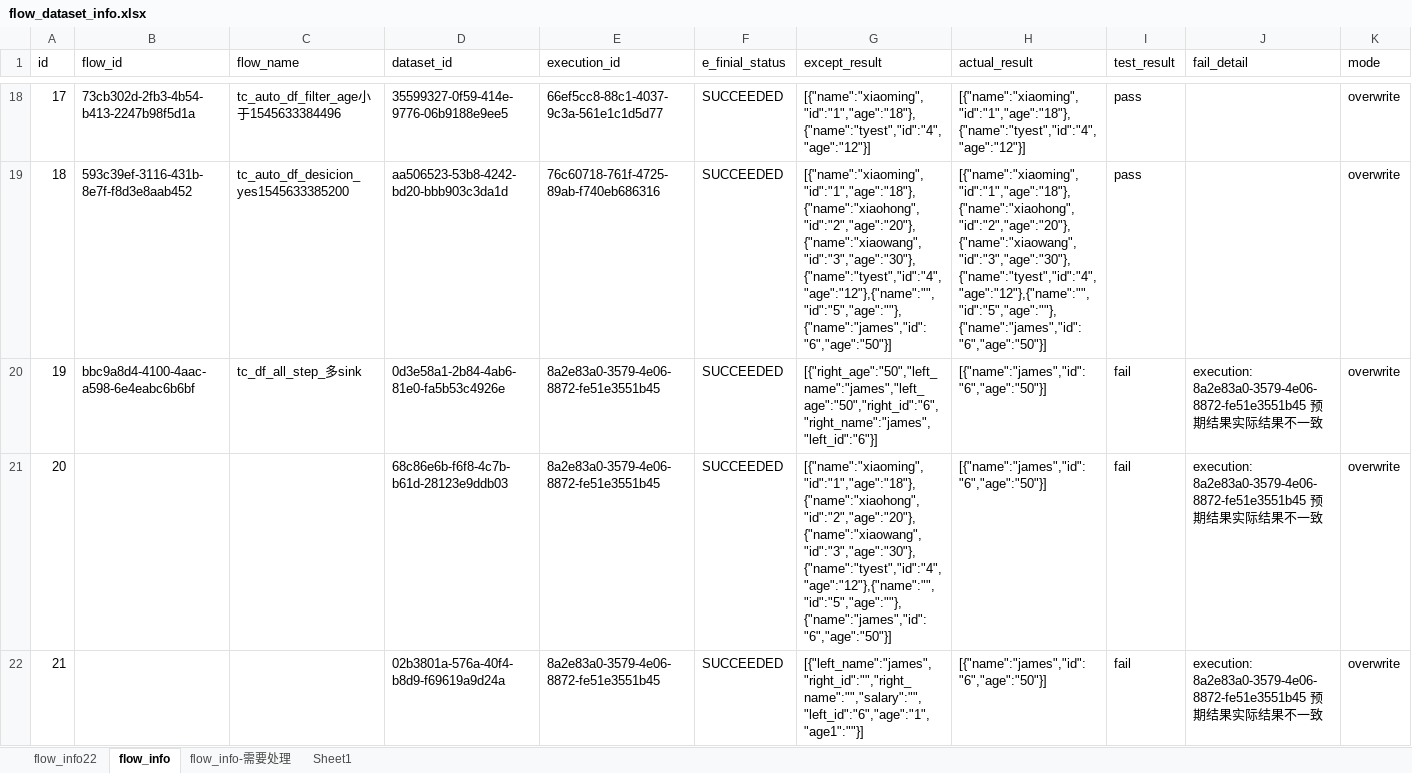
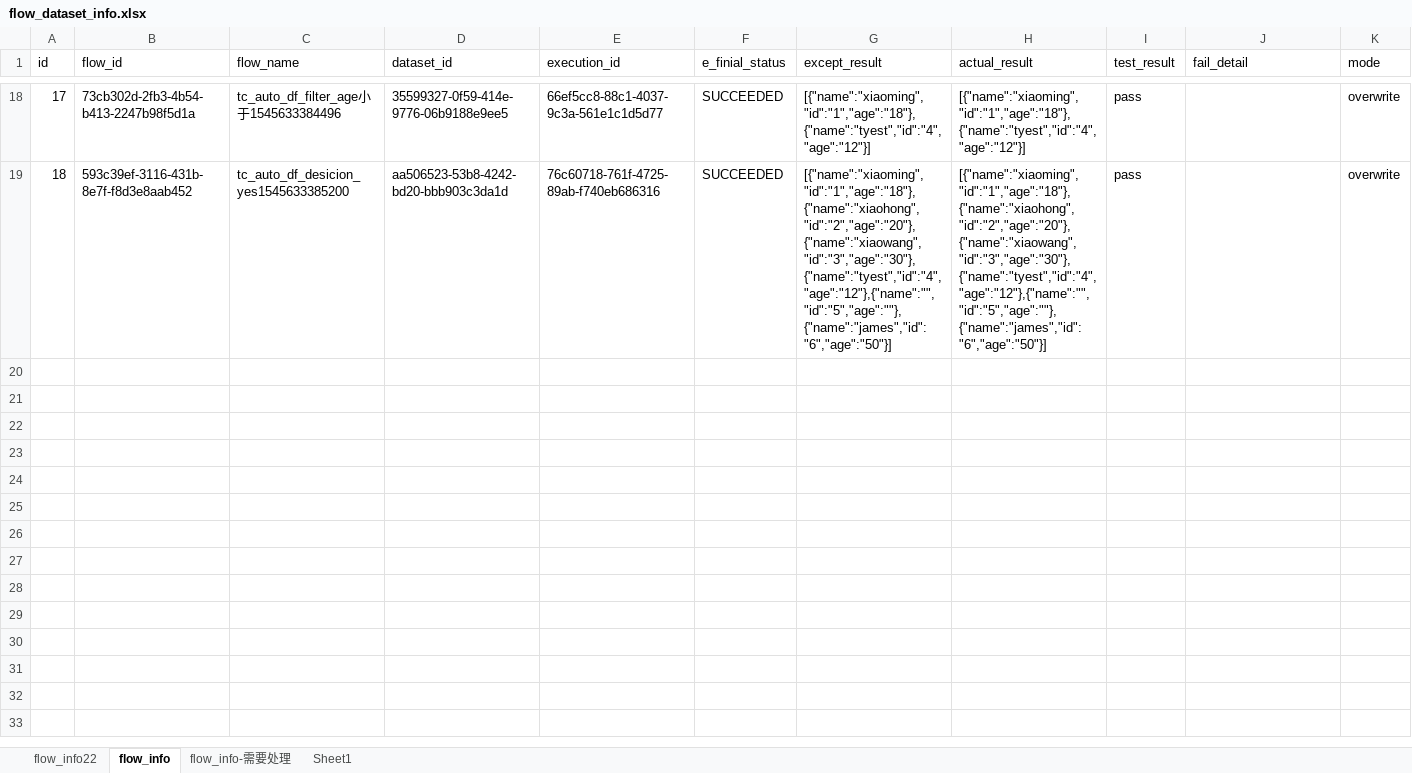
Before and after one commit to bingjiegu/For_Free, an Excel workbook: singl_api/api_test_cases/flow_dataset_info.xlsx, sheet flow_info, drawn as a sheet; only a part is shown, gaps mark what is left out; values as stored, in another font and other column widths than the file's, no borders; rows hold the shown columns only; the diff covers the shown part only; the diff names each change by its address in the sheet, - before the commit and + after, or states it on an @@ line.

Commit message:
删除返回多个数据集且无序的flow

```diff
--- a/singl_api/api_test_cases/flow_dataset_info.xlsx (sheet flow_info)
+++ b/singl_api/api_test_cases/flow_dataset_info.xlsx (sheet flow_info)
-row 20: 19 | bbc9a8d4-4100-4aac-a598-6e4eabc6b6bf | tc_df_all_step_多sink | 0d3e58a1-2b84-4ab6-81e0-fa5b53c4926e | 8a2e83a0-3579-4e06-8872-fe51e3551b45 | SUCCEEDED | [{"right_age":"50","left_name":"james","left_age":"50","right_id":"6","right_name":"james","left_id":"6"}] | [{"name":"james","id":"6","age":"50"}] | fail | execution: 8a2e83a0-3579-4e06-8872-fe51e3551b45 预期结果实际结果不一致 | overwrite
-row 21: 20 |  |  | 68c86e6b-f6f8-4c7b-b61d-28123e9ddb03 | 8a2e83a0-3579-4e06-8872-fe51e3551b45 | SUCCEEDED | [{"name":"xiaoming","id":"1","age":"18"},{"name":"xiaohong","id":"2","age":"20"},{"name":"xiaowang","id":"3","age":"30"},{"name":"tyest","id":"4","age":"12"},{"name":"","id":"5","age":""},{"name":"james","id":"6","age":"50"}] | [{"name":"james","id":"6","age":"50"}] | fail | execution: 8a2e83a0-3579-4e06-8872-fe51e3551b45 预期结果实际结果不一致 | overwrite
-row 22: 21 |  |  | 02b3801a-576a-40f4-b8d9-f69619a9d24a | 8a2e83a0-3579-4e06-8872-fe51e3551b45 | SUCCEEDED | [{"left_name":"james","right_id":"","right_name":"","salary":"","left_id":"6","age":"1","age1":""}] | [{"name":"james","id":"6","age":"50"}] | fail | execution: 8a2e83a0-3579-4e06-8872-fe51e3551b45 预期结果实际结果不一致 | overwrite
```
Also changed, not shown: 8 removed rows elsewhere in this sheet.
